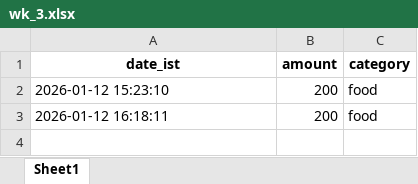
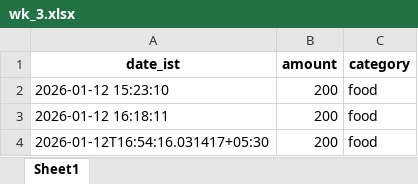
Before and after one commit to husainlab/ExpenseTrackerBot, an Excel workbook: data/Husainnnnn/2026_01/wk_3.xlsx, sheet Sheet1, drawn as a sheet; values as stored, in another font and other column widths than the file's, no borders; the diff names each change by its address in the sheet, - before the commit and + after, or states it on an @@ line.

Commit message:
Add expense: 200.0 food by Husainnnnn

```diff
--- a/data/Husainnnnn/2026_01/wk_3.xlsx (sheet Sheet1)
+++ b/data/Husainnnnn/2026_01/wk_3.xlsx (sheet Sheet1)
+row 4: 2026-01-12T16:54:16.031417+05:30 | 200 | food
```
